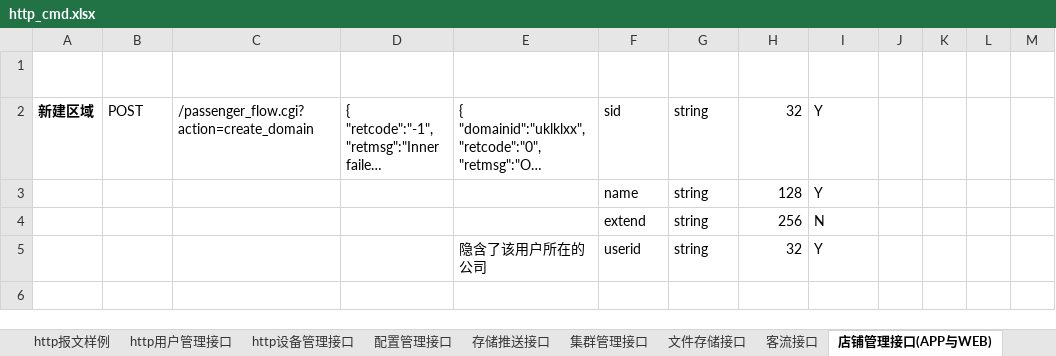
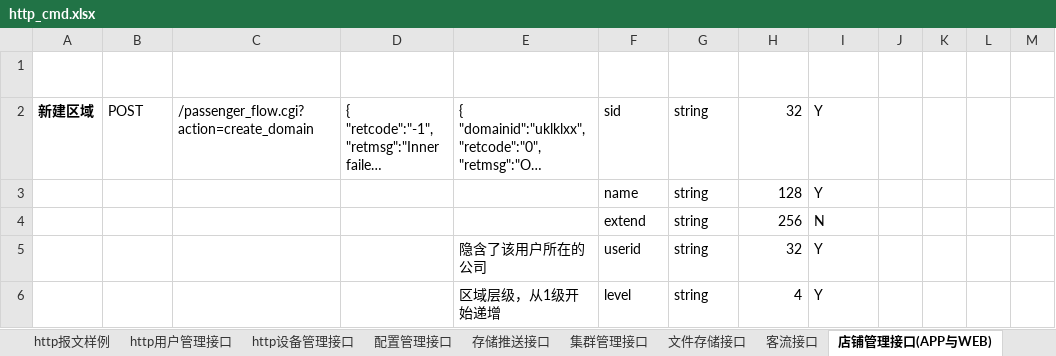
Before and after one commit to GSIL-Monitor/aicode, an Excel workbook: script/http_cmd.xlsx, sheet 店铺管理接口(APP与WEB), drawn as a sheet; only a part is shown; the shorter side is filled out with more unchanged rows; long unchanged cells end in …; values as stored, in another font and other column widths than the file's, no borders; table styles not drawn; the diff covers the shown part only; the diff names each change by its address in the sheet, - before the commit and + after, or states it on an @@ line.

```diff
--- a/script/http_cmd.xlsx (sheet 店铺管理接口(APP与WEB))
+++ b/script/http_cmd.xlsx (sheet 店铺管理接口(APP与WEB))
+row 6:  |  |  |  | 区域层级，从1级开始递增 | level | string | 4 | Y
```
Also changed, not shown: 1 added row and 1 edited cell elsewhere in this sheet, 9 other files.
